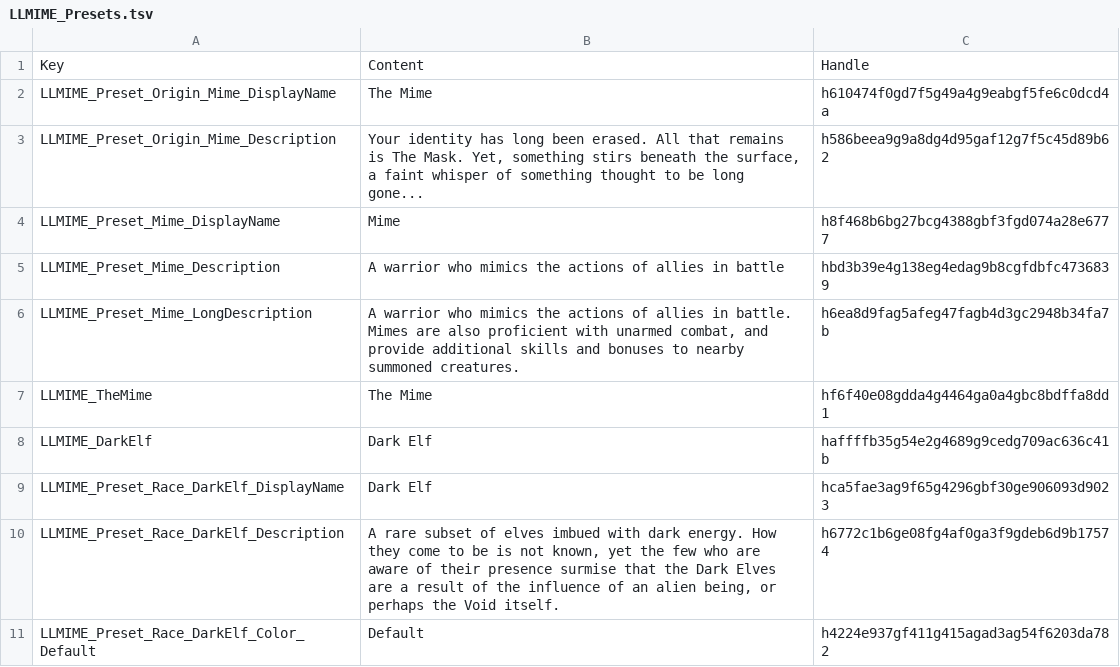
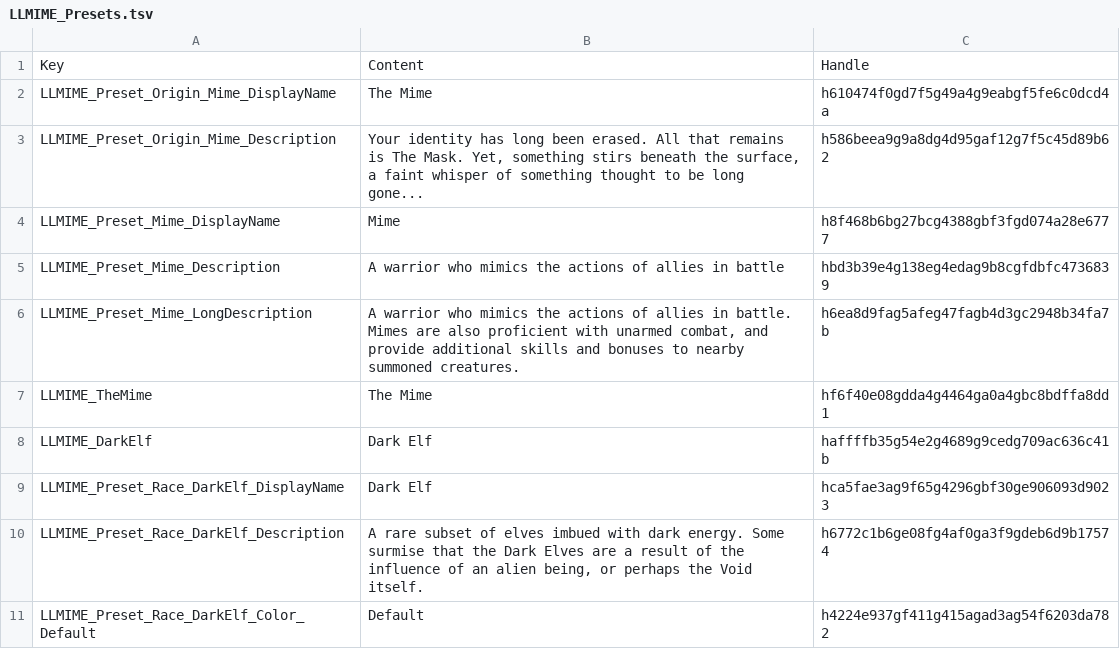
Before and after one commit to LaughingLeader-DOS2-Mods/Mimicry, a TSV file: Localization_LocalKeys/LLMIME_Presets.tsv, drawn as a sheet.

```diff
--- a/Localization_LocalKeys/LLMIME_Presets.tsv
+++ b/Localization_LocalKeys/LLMIME_Presets.tsv
@@ -9,3 +9,3 @@ LLMIME_DarkElf	Dark Elf	haffffb35g54e2g4689g9cedg709ac636c41b
 LLMIME_Preset_Race_DarkElf_DisplayName	Dark Elf	hca5fae3ag9f65g4296gbf30ge906093d9023
-LLMIME_Preset_Race_DarkElf_Description	A rare subset of elves imbued with dark energy. How they come to be is not known, yet the few who are aware of their presence surmise that the Dark Elves are a result of the influence of an alien being, or perhaps the Void itself.	h6772c1b6ge08fg4af0ga3f9gdeb6d9b17574
+LLMIME_Preset_Race_DarkElf_Description	A rare subset of elves imbued with dark energy. Some surmise that the Dark Elves are a result of the influence of an alien being, or perhaps the Void itself.	h6772c1b6ge08fg4af0ga3f9gdeb6d9b17574
 LLMIME_Preset_Race_DarkElf_Color_Default	Default	h4224e937gf411g415agad3ag54f6203da782
```
Also changed, not shown: Localization_LocalKeys/LLMIME_Tags_Toolstips.tsv, 1 other file.
